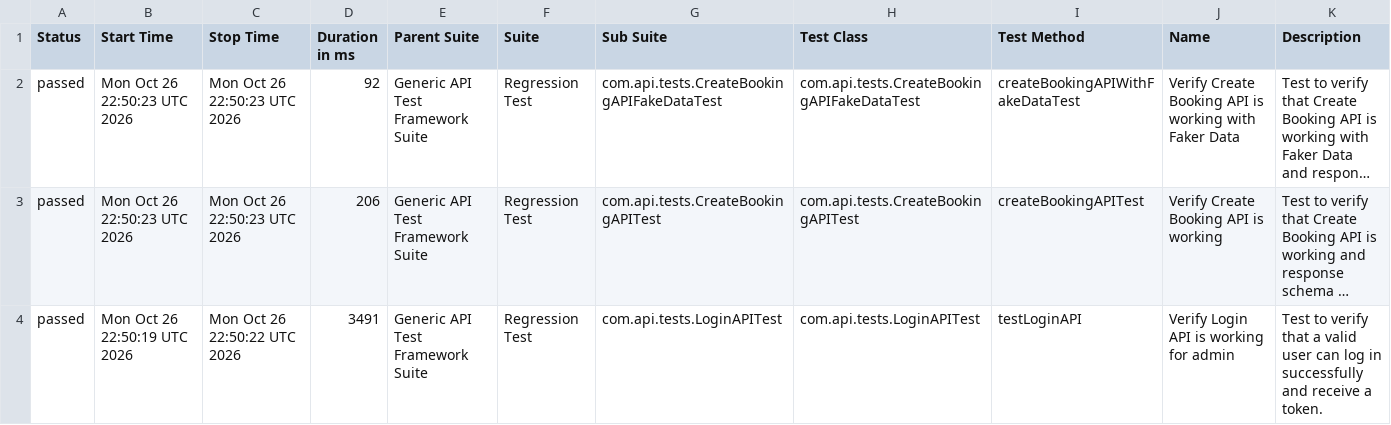
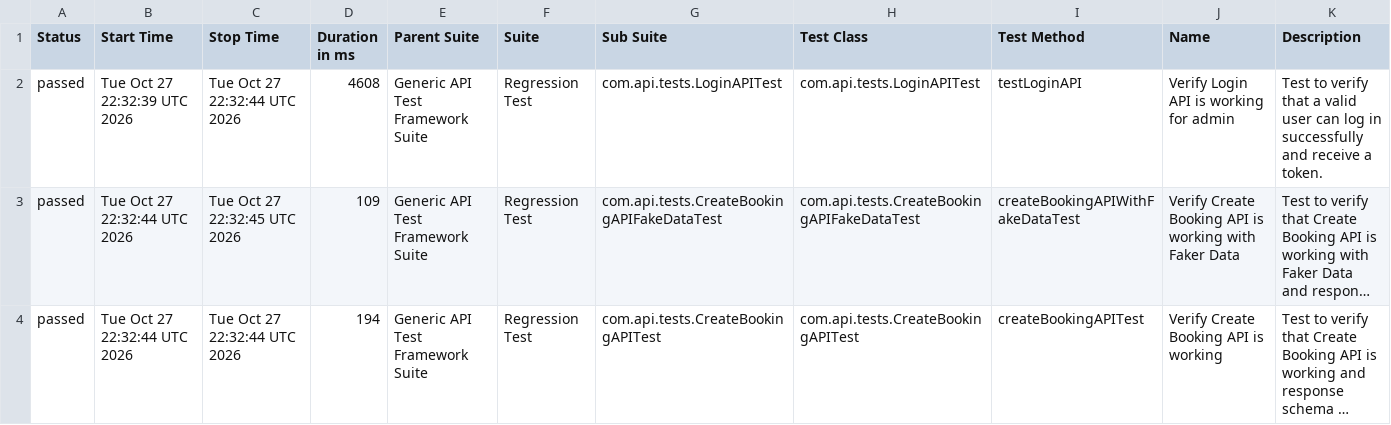
Before and after one commit to bishnu-das1191/generic-api-test-framework, a CSV file: data/suites.csv, drawn as a sheet; long unchanged cells end in …; removed rows and columns are numbered as before the commit, all else as after; the diff names each change by its address in the sheet, - before the commit and + after, or states it on an @@ line.

```diff
--- a/data/suites.csv
+++ b/data/suites.csv
+row 2: passed | Tue Oct 27 22:32:39 UTC 2026 | Tue Oct 27 22:32:44 UTC 2026 | 4608 | Generic API Test Framework Suite | Regression Test | com.api.tests.LoginAPITest | com.api.tests.LoginAPITest | testLoginAPI | Verify Login API is working for admin | Test to verify that a valid user can log in successfully and receive a token.
-B3:B4 (Start Time): Mon Oct 26 22:50:23 UTC 2026
+B3:B4 (Start Time): Tue Oct 27 22:32:44 UTC 2026
-C3 (Stop Time): Mon Oct 26 22:50:23 UTC 2026
+C3 (Stop Time): Tue Oct 27 22:32:45 UTC 2026
-D3 (Duration in ms): 92
+D3 (Duration in ms): 109
-C4 (Stop Time): Mon Oct 26 22:50:23 UTC 2026
+C4 (Stop Time): Tue Oct 27 22:32:44 UTC 2026
-D4 (Duration in ms): 206
+D4 (Duration in ms): 194
-row 4: passed | Mon Oct 26 22:50:19 UTC 2026 | Mon Oct 26 22:50:22 UTC 2026 | 3491 | Generic API Test Framework Suite | Regression Test | com.api.tests.LoginAPITest | com.api.tests.LoginAPITest | testLoginAPI | Verify Login API is working for admin | Test to verify that a valid user can log in successfully and receive a token.
```
Also changed, not shown: 31 other files.
